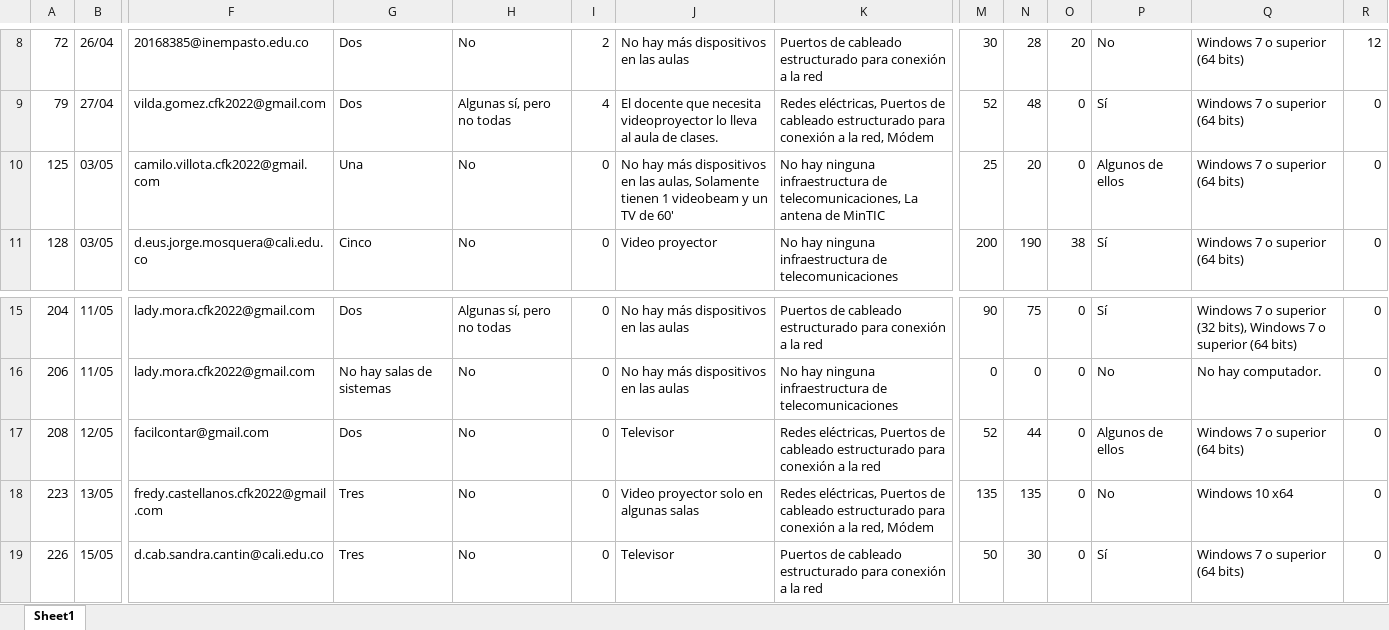
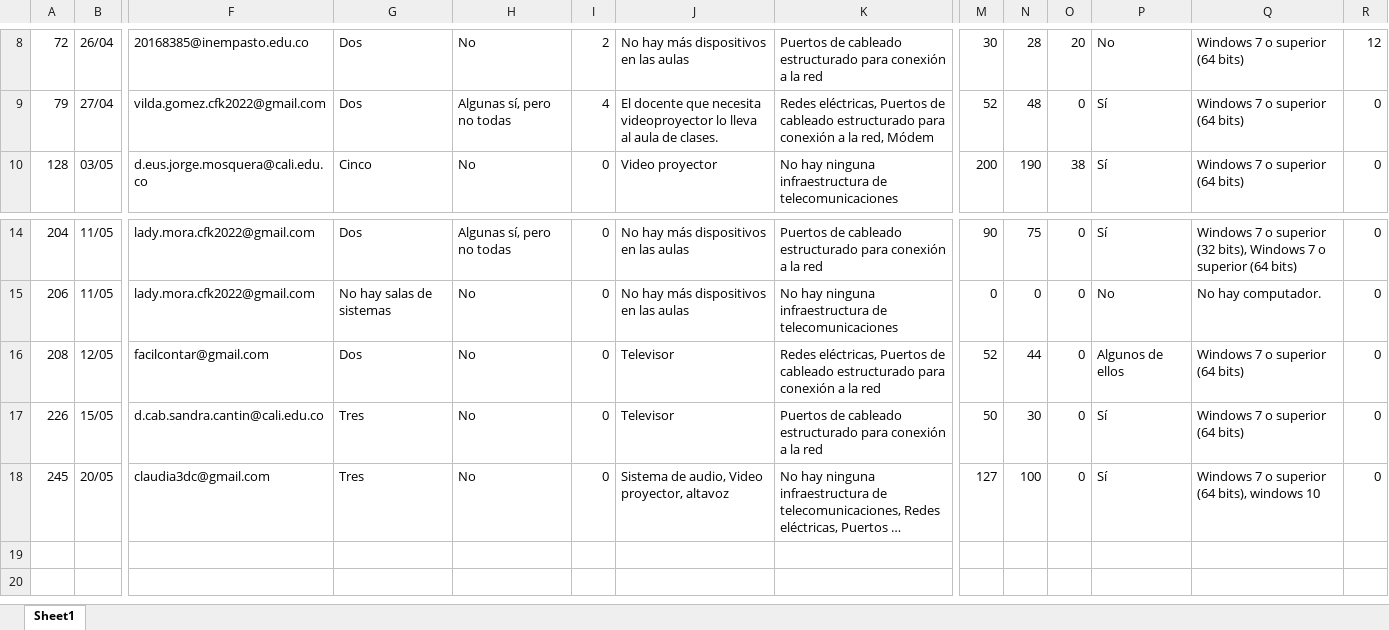
Before and after one commit to Grupo-Informatica-Educativa/CFK2022, an Excel workbook: utils/cleaners/bot/eliminados/Eliminados_equipos.xlsx, sheet Sheet1, drawn as a sheet; only a part is shown, gaps mark what is left out; the shorter side is filled out with more unchanged rows; long unchanged cells end in …; values as stored, in another font and other column widths than the file's, no borders; rows hold the shown columns only; the diff names each change by its address in the sheet, - before the commit and + after, or states it on an @@ line.

```diff
--- a/utils/cleaners/bot/eliminados/Eliminados_equipos.xlsx (sheet Sheet1)
+++ b/utils/cleaners/bot/eliminados/Eliminados_equipos.xlsx (sheet Sheet1)
-row 10: 125 | 03/05 | camilo.villota.cfk2022@gmail.com | Una | No | 0 | No hay más dispositivos en las aulas, Solamente tienen 1 videobeam y un TV de 60' | No hay ninguna infraestructura de telecomunicaciones, La antena de MinTIC | 25 | 20 | 0 | Algunos de ellos | Windows 7 o superior (64 bits) | 0
-row 18: 223 | 13/05 | fredy.castellanos.cfk2022@gmail.com | Tres | No | 0 | Video proyector solo en algunas salas | Redes eléctricas, Puertos de cableado estructurado para conexión a la red, Módem | 135 | 135 | 0 | No | Windows 10 x64 | 0
```
Also changed, not shown: data/descargables/InstrumentosCFK.xlsx, data/descargables/Instrumentos_DetalleCFK.xlsx, 4 other files.
